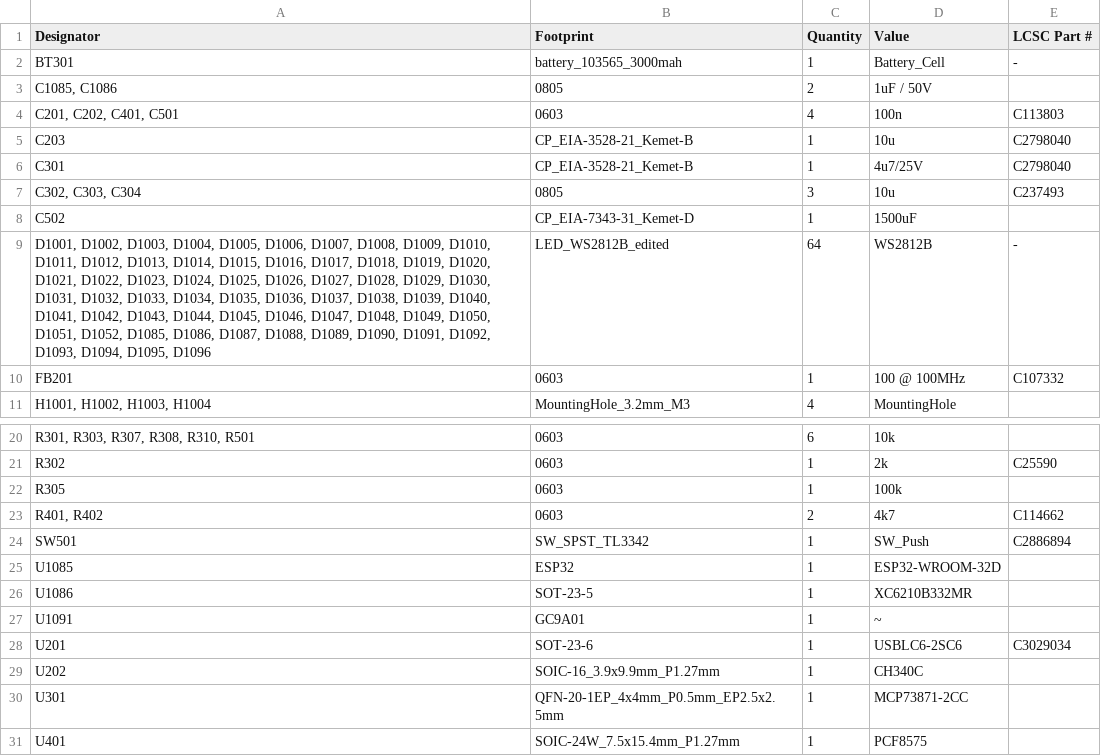
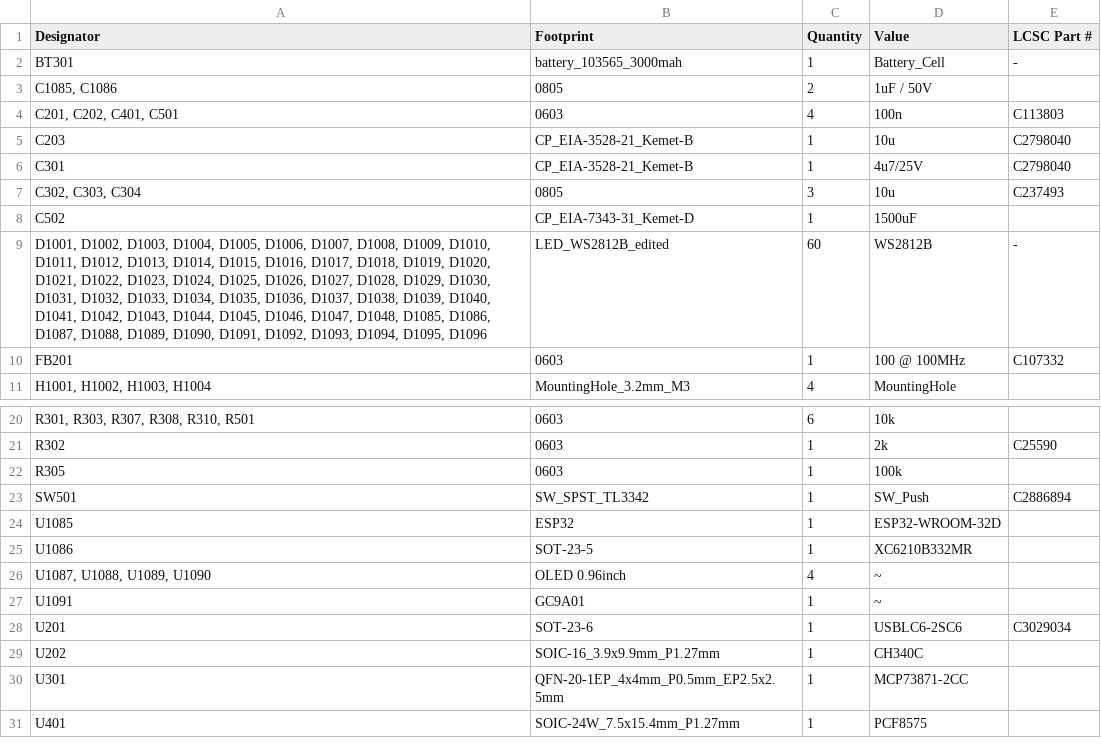
Before and after one commit to jkordek1/FarmingGame, a CSV file: KiCAD Files/BoardGame/production/bom.csv, drawn as a sheet; only a part is shown, gaps mark what is left out.

```diff
--- a/KiCAD Files/BoardGame/production/bom.csv
+++ b/KiCAD Files/BoardGame/production/bom.csv
@@ -8,3 +8,3 @@ C301,CP_EIA-3528-21_Kemet-B,1,4u7/25V,C2798040
 C502,CP_EIA-7343-31_Kemet-D,1,1500uF,
-"D1001, D1002, D1003, D1004, D1005, D1006, D1007, D1008, D1009, D1010, D1011, D1012, D1013, D1014, D1015, D1016, D1017, D1018, D1019, D1020, D1021, D1022, D1023, D1024, D1025, D1026, D1027, D1028, D1029, D1030, D1031, D1032, D1033, D1034, D1035, D1036, D1037, D1038, D1039, D1040, D1041, D1042, D1043, D1044, D1045, D1046, D1047, D1048, D1049, D1050, D1051, D1052, D1085, D1086, D1087, D1088, D1089, D1090, D1091, D1092, D1093, D1094, D1095, D1096",LED_WS2812B_edited,64,WS2812B,-
+"D1001, D1002, D1003, D1004, D1005, D1006, D1007, D1008, D1009, D1010, D1011, D1012, D1013, D1014, D1015, D1016, D1017, D1018, D1019, D1020, D1021, D1022, D1023, D1024, D1025, D1026, D1027, D1028, D1029, D1030, D1031, D1032, D1033, D1034, D1035, D1036, D1037, D1038, D1039, D1040, D1041, D1042, D1043, D1044, D1045, D1046, D1047, D1048, D1085, D1086, D1087, D1088, D1089, D1090, D1091, D1092, D1093, D1094, D1095, D1096",LED_WS2812B_edited,60,WS2812B,-
 FB201,0603,1,100 @ 100MHz,C107332
@@ -22,3 +22,2 @@ R302,0603,1,2k,C25590
 R305,0603,1,100k,
-"R401, R402",0603,2,4k7,C114662
 SW501,SW_SPST_TL3342,1,SW_Push,C2886894
@@ -26,2 +25,3 @@ U1085,ESP32,1,ESP32-WROOM-32D,
 U1086,SOT-23-5,1,XC6210B332MR,
+"U1087, U1088, U1089, U1090",OLED 0.96inch,4,~,
 U1091,GC9A01,1,~,
```
Also changed, not shown: KiCAD Files/BoardGame/production/designators.csv, KiCAD Files/BoardGame/production/positions.csv, 8 other files.
